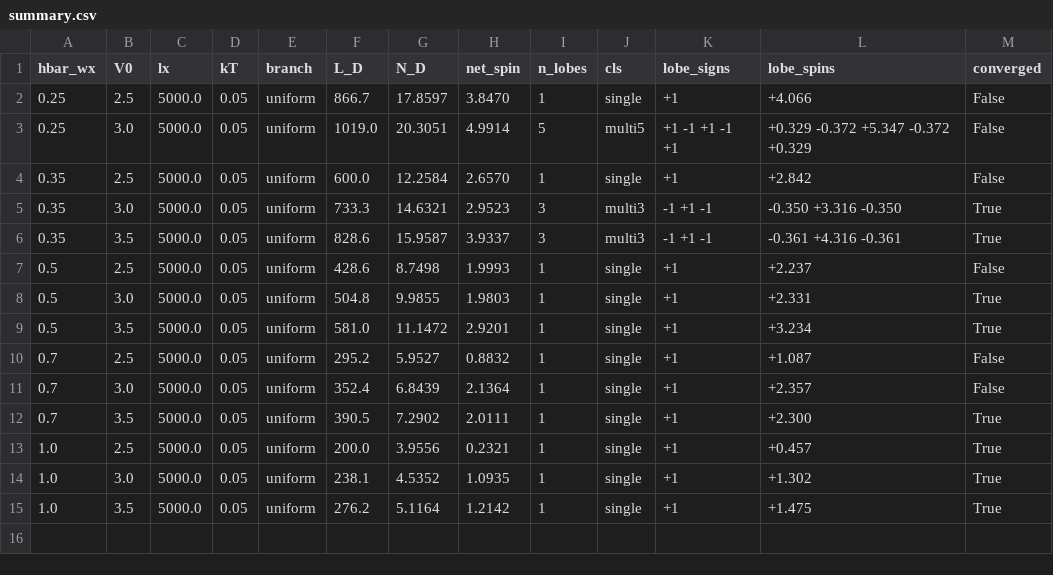
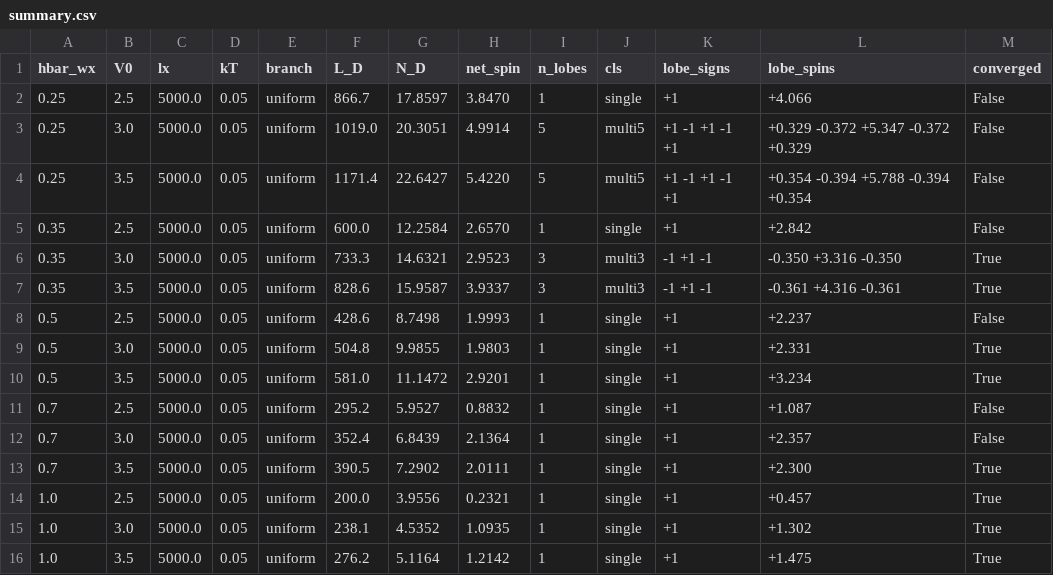
Before and after one commit to erez-by/qpc-code, a CSV file: results/two_e/summary.csv, drawn as a sheet; the diff names each change by its address in the sheet, - before the commit and + after, or states it on an @@ line.

```diff
--- a/results/two_e/summary.csv
+++ b/results/two_e/summary.csv
+row 4: 0.25 | 3.5 | 5000.0 | 0.05 | uniform | 1171.4 | 22.6427 | 5.4220 | 5 | multi5 | +1 -1 +1 -1 +1 | +0.354 -0.394 +5.788 -0.394 +0.354 | False
```
Also changed, not shown: 26 other files.
